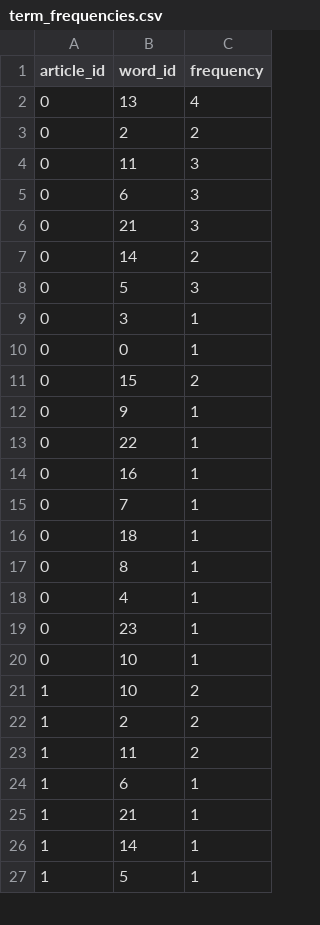
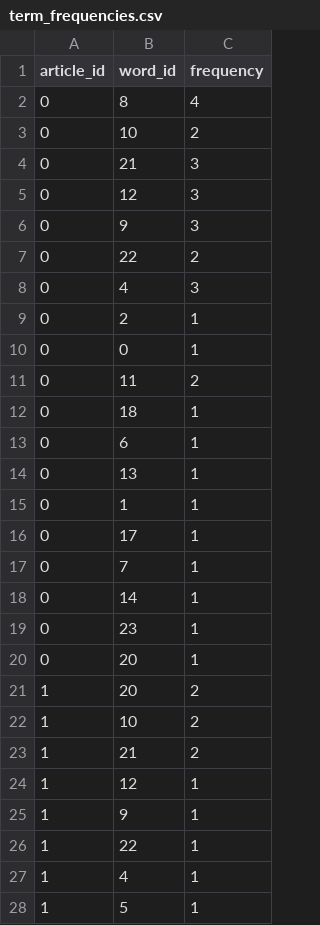
Before and after one commit to aaqib-ahmed-nazir/BDA_Assignment02, a CSV file: Dataset/term_frequencies.csv, drawn as a sheet; only a part is shown; the diff covers the shown part only.

```diff
--- a/Dataset/term_frequencies.csv
+++ b/Dataset/term_frequencies.csv
@@ -1,27 +1,28 @@
 article_id,word_id,frequency
-0,13,4
-0,2,2
-0,11,3
-0,6,3
+0,8,4
+0,10,2
 0,21,3
-0,14,2
-0,5,3
-0,3,1
+0,12,3
+0,9,3
+0,22,2
+0,4,3
+0,2,1
 0,0,1
-0,15,2
-0,9,1
-0,22,1
-0,16,1
+0,11,2
+0,18,1
+0,6,1
+0,13,1
+0,1,1
+0,17,1
 0,7,1
-0,18,1
-0,8,1
-0,4,1
+0,14,1
 0,23,1
-0,10,1
+0,20,1
+1,20,2
 1,10,2
-1,2,2
-1,11,2
-1,6,1
-1,21,1
-1,14,1
+1,21,2
+1,12,1
+1,9,1
+1,22,1
+1,4,1
 1,5,1
```
Also changed, not shown: 1 added row, 2 removed rows, 1 moved row and 2 edited cells elsewhere in this file, Dataset/weights.csv, 5 other files.
